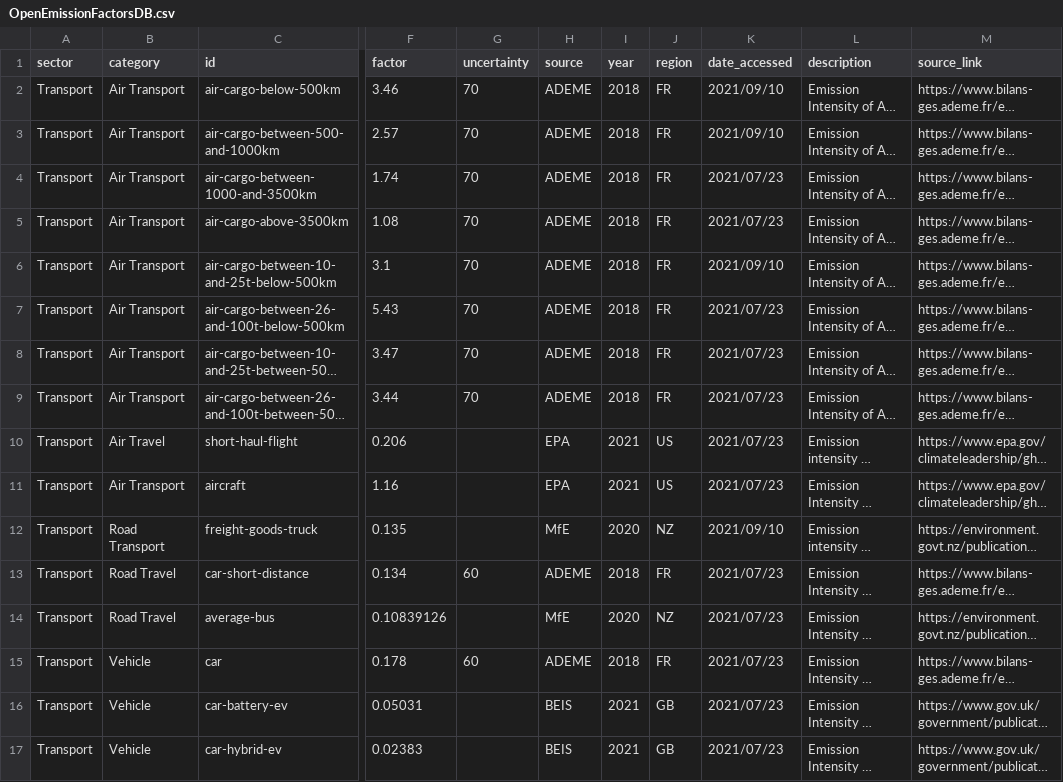
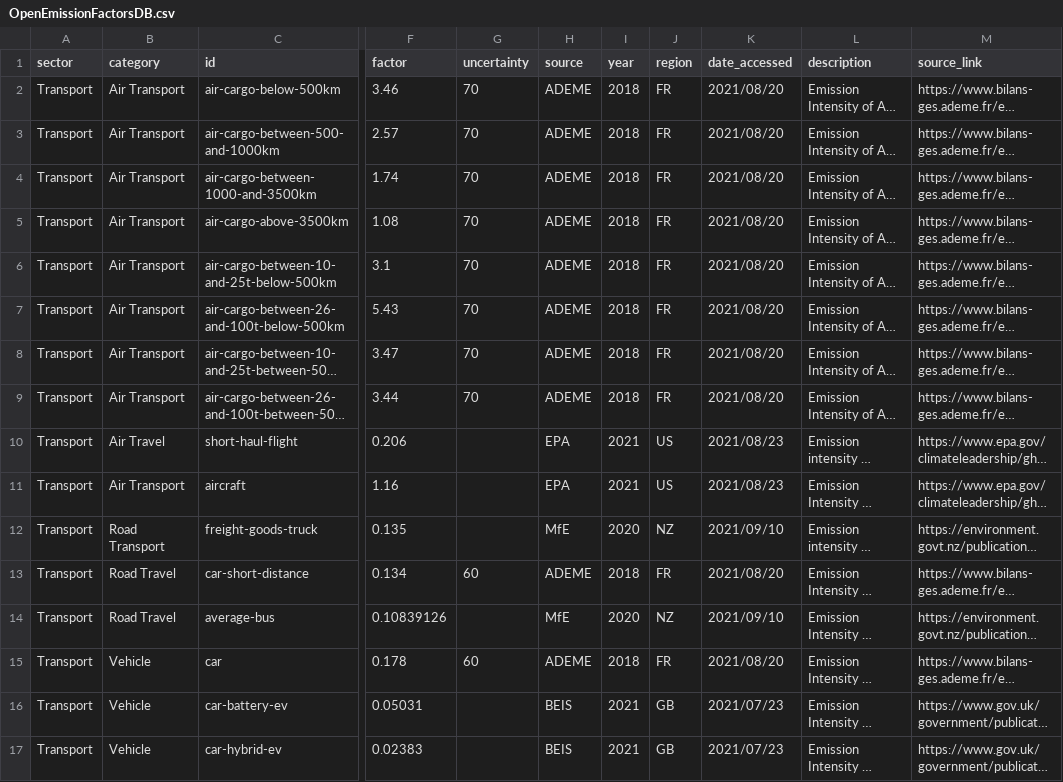
Before and after one commit to climatiq/Open-Emission-Factors-DB, a CSV file: OpenEmissionFactorsDB.csv, drawn as a sheet; only a part is shown, gaps mark what is left out; long unchanged cells end in …; the diff covers the shown part only; the diff names each change by its address in the sheet, - before the commit and + after, or states it on an @@ line.

Commit message:
Update OpenEmissionFactorsDB.csv

```diff
--- a/OpenEmissionFactorsDB.csv
+++ b/OpenEmissionFactorsDB.csv
-K2:K3 (date_accessed): 2021/09/10
+K2:K3 (date_accessed): 2021/08/20
-K4:K5 (date_accessed): 2021/07/23
+K4:K5 (date_accessed): 2021/08/20
-K6 (date_accessed): 2021/09/10
+K6 (date_accessed): 2021/08/20
-K7:K9 (date_accessed): 2021/07/23
+K7:K9 (date_accessed): 2021/08/20
-K10:K11 (date_accessed): 2021/07/23
+K10:K11 (date_accessed): 2021/08/23
-K13 (date_accessed): 2021/07/23
+K13 (date_accessed): 2021/08/20
-K14 (date_accessed): 2021/07/23
+K14 (date_accessed): 2021/09/10
-K15 (date_accessed): 2021/07/23
+K15 (date_accessed): 2021/08/20
```
Also changed, not shown: 22 edited cells elsewhere in this file.
